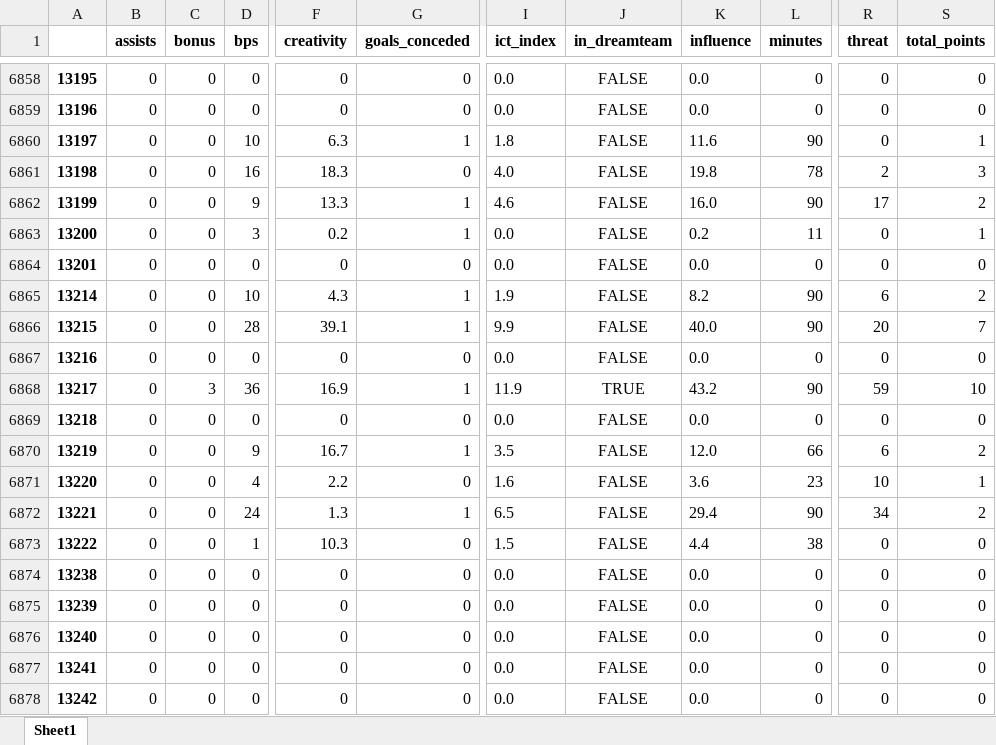
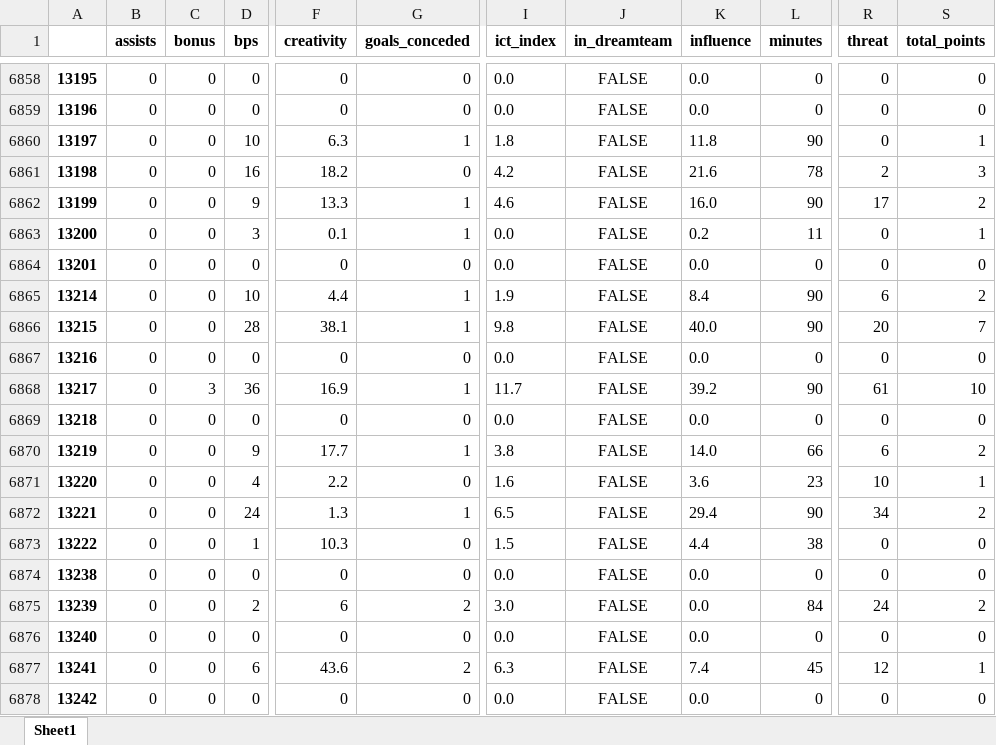
Before and after one commit to sminata/tikeve.github.io, an Excel workbook: fplgameweeks.xlsx, sheet Sheet1, drawn as a sheet; only a part is shown, gaps mark what is left out; values as stored, in another font and other column widths than the file's, no borders; the diff covers the shown part only; the diff names each change by its address in the sheet, - before the commit and + after, or states it on an @@ line.

```diff
--- a/fplgameweeks.xlsx (sheet Sheet1)
+++ b/fplgameweeks.xlsx (sheet Sheet1)
-K6860 (influence): 11.6
+K6860 (influence): 11.8
-F6861 (creativity): 18.3
+F6861 (creativity): 18.2
-I6861 (ict_index): 4.0
+I6861 (ict_index): 4.2
-K6861 (influence): 19.8
+K6861 (influence): 21.6
-F6863 (creativity): 0.2
+F6863 (creativity): 0.1
-F6865 (creativity): 4.3
+F6865 (creativity): 4.4
-K6865 (influence): 8.2
+K6865 (influence): 8.4
-F6866 (creativity): 39.1
+F6866 (creativity): 38.1
-I6866 (ict_index): 9.9
+I6866 (ict_index): 9.8
-I6868 (ict_index): 11.9
+I6868 (ict_index): 11.7
-J6868 (in_dreamteam): TRUE
+J6868 (in_dreamteam): FALSE
-K6868 (influence): 43.2
+K6868 (influence): 39.2
-R6868 (threat): 59
+R6868 (threat): 61
-F6870 (creativity): 16.7
+F6870 (creativity): 17.7
-I6870 (ict_index): 3.5
+I6870 (ict_index): 3.8
-K6870 (influence): 12.0
+K6870 (influence): 14.0
-D6875 (bps): 0
+D6875 (bps): 2
-F6875 (creativity): 0
+F6875 (creativity): 6
-G6875 (goals_conceded): 0
+G6875 (goals_conceded): 2
-I6875 (ict_index): 0.0
+I6875 (ict_index): 3.0
-L6875 (minutes): 0
+L6875 (minutes): 84
-R6875 (threat): 0
+R6875 (threat): 24
-S6875 (total_points): 0
+S6875 (total_points): 2
-D6877 (bps): 0
+D6877 (bps): 6
-F6877 (creativity): 0
+F6877 (creativity): 43.6
-G6877 (goals_conceded): 0
+G6877 (goals_conceded): 2
-I6877 (ict_index): 0.0
+I6877 (ict_index): 6.3
-K6877 (influence): 0.0
+K6877 (influence): 7.4
-L6877 (minutes): 0
+L6877 (minutes): 45
-R6877 (threat): 0
+R6877 (threat): 12
-S6877 (total_points): 0
+S6877 (total_points): 1
```
Also changed, not shown: 410 edited cells elsewhere in this sheet, TablePlayers.xlsx, TableTeams.xlsx, 3 other files.
